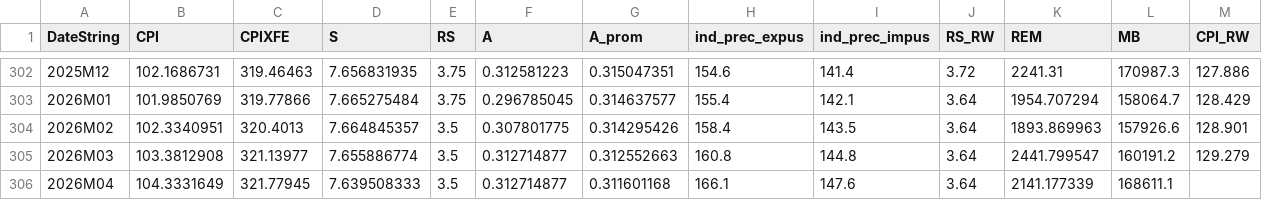
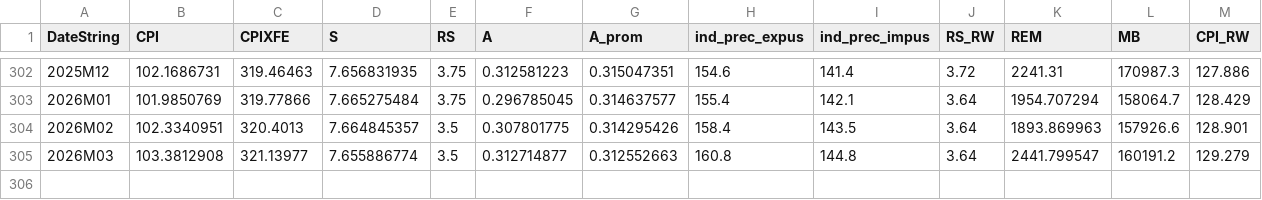
Before and after one commit to DIE-BG/ModelsDataAnalysis, a CSV file: data/monthly.csv, drawn as a sheet; only a part is shown, gaps mark what is left out; the diff names each change by its address in the sheet, - before the commit and + after, or states it on an @@ line.

```diff
--- a/data/monthly.csv
+++ b/data/monthly.csv
-row 306: 2026M04 | 104.3331649 | 321.77945 | 7.639508333 | 3.5 | 0.312714877 | 0.311601168 | 166.1 | 147.6 | 3.64 | 2141.177339 | 168611.1
```
Also changed, not shown: data/quarterly.csv, 1 other file.
